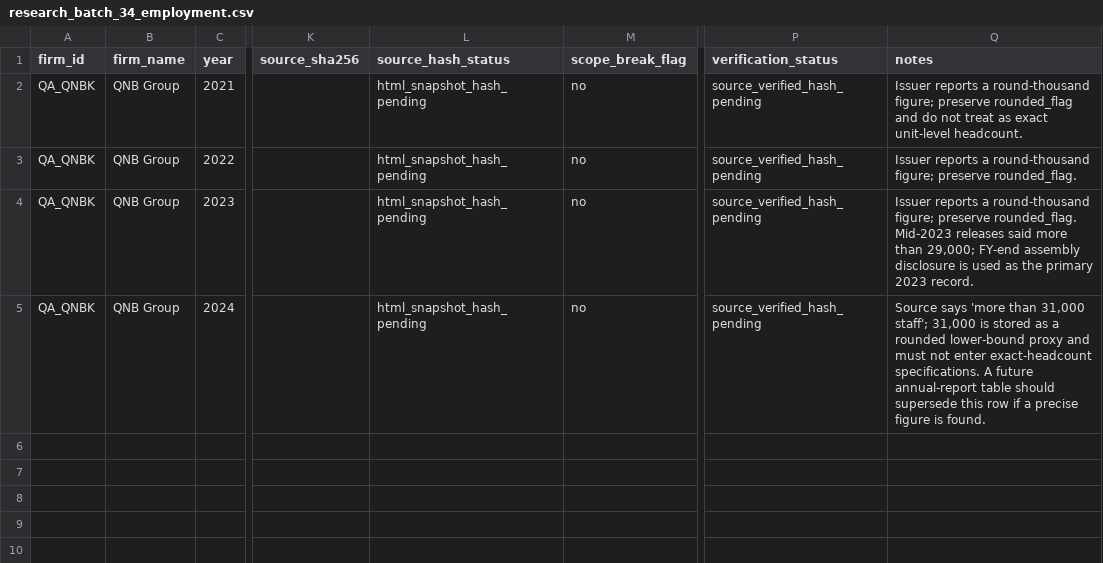
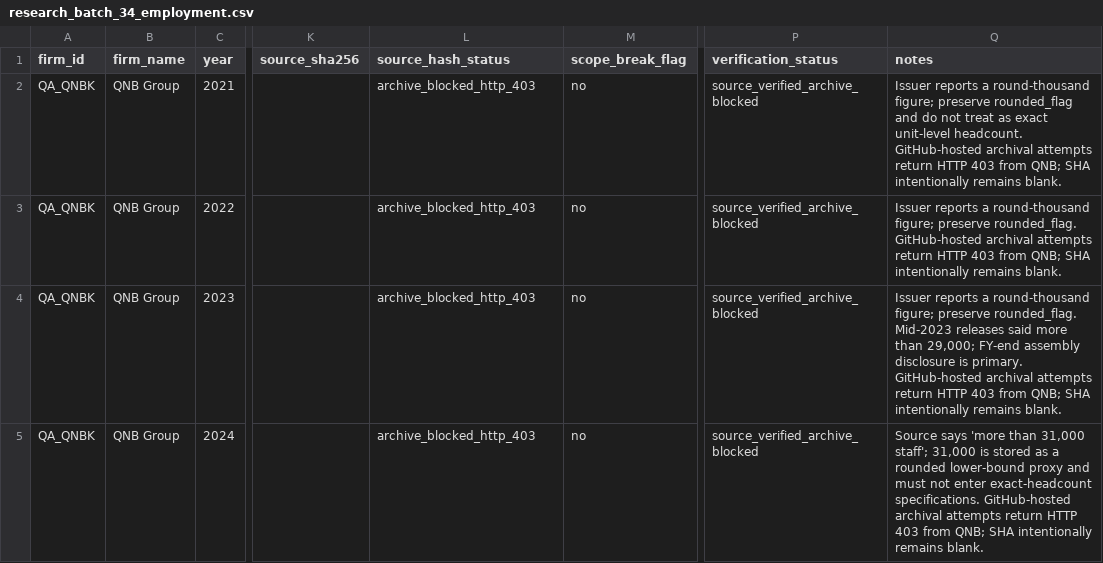
Before and after one commit to layan985/mena-firm-ai-labor-adjustment, a CSV file: data/pilot/research_batch_34_employment.csv, drawn as a sheet; only a part is shown, gaps mark what is left out; the diff names each change by its address in the sheet, - before the commit and + after, or states it on an @@ line.

Commit message:
Classify duplicate QNB archive blocks

```diff
--- a/data/pilot/research_batch_34_employment.csv
+++ b/data/pilot/research_batch_34_employment.csv
-L2:L5 (source_hash_status): html_snapshot_hash_pending
+L2:L5 (source_hash_status): archive_blocked_http_403
-P2:P5 (verification_status): source_verified_hash_pending
+P2:P5 (verification_status): source_verified_archive_blocked
-Q2 (notes): …unit-level headcount.
+Q2 (notes): …unit-level headcount. GitHub-hosted archival attempts return HTTP 403 from QNB; SHA intentionally remains blank.
-Q3 (notes): …preserve rounded_flag.
+Q3 (notes): …preserve rounded_flag. GitHub-hosted archival attempts return HTTP 403 from QNB; SHA intentionally remains blank.
-Q4 (notes): …disclosure is used as the primary 2023 record.
+Q4 (notes): …disclosure is primary. GitHub-hosted archival attempts return HTTP 403 from QNB; SHA intentionally remains blank.
-Q5 (notes): …exact-headcount specifications. A future annual-report table should supersede this row if a precise figure is found.
+Q5 (notes): …exact-headcount specifications. GitHub-hosted archival attempts return HTTP 403 from QNB; SHA intentionally remains blank.
```
